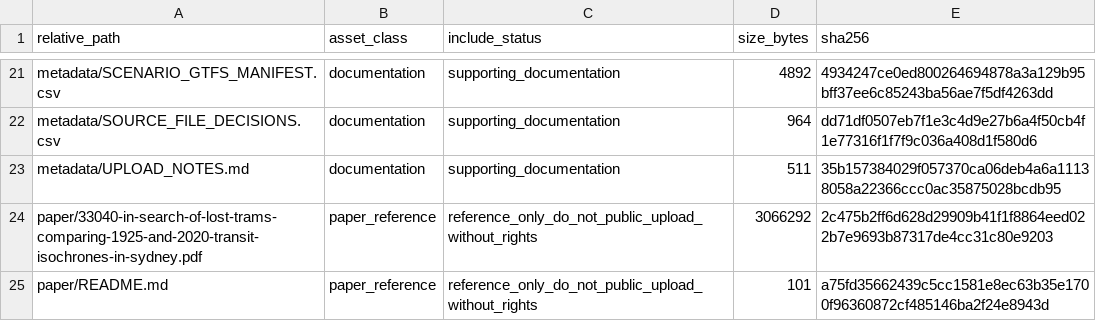
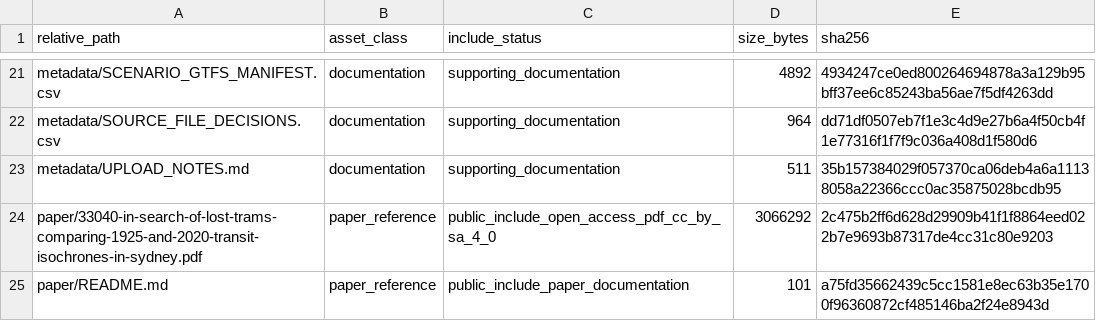
Before and after one commit to dlevinson/paper-2022-03-in-search-of-lost-trams-comparing-1925-and-2020-transit-isochrones-in-sydney, a CSV file: PACKAGE_MANIFEST.csv, drawn as a sheet; only a part is shown, gaps mark what is left out.

Commit message:
Include licensed open access paper PDF

```diff
--- a/PACKAGE_MANIFEST.csv
+++ b/PACKAGE_MANIFEST.csv
@@ -23,3 +23,3 @@ metadata/SOURCE_FILE_DECISIONS.csv,documentation,supporting_documentation,964,dd
 metadata/UPLOAD_NOTES.md,documentation,supporting_documentation,511,35b157384029f057370ca06deb4a6a11138058a22366ccc0ac35875028bcdb95
-paper/33040-in-search-of-lost-trams-comparing-1925-and-2020-transit-isochrones-in-sydney.pdf,paper_reference,reference_only_do_not_public_upload_without_rights,3066292,2c475b2ff6d628d29909b41f1f8864eed022b7e9693b87317de4cc31c80e9203
-paper/README.md,paper_reference,reference_only_do_not_public_upload_without_rights,101,a75fd35662439c5cc1581e8ec63b35e1700f96360872cf485146ba2f24e8943d
+paper/33040-in-search-of-lost-trams-comparing-1925-and-2020-transit-isochrones-in-sydney.pdf,paper_reference,public_include_open_access_pdf_cc_by_sa_4_0,3066292,2c475b2ff6d628d29909b41f1f8864eed022b7e9693b87317de4cc31c80e9203
+paper/README.md,paper_reference,public_include_paper_documentation,101,a75fd35662439c5cc1581e8ec63b35e1700f96360872cf485146ba2f24e8943d
```
Also changed, not shown: 6 other files.
